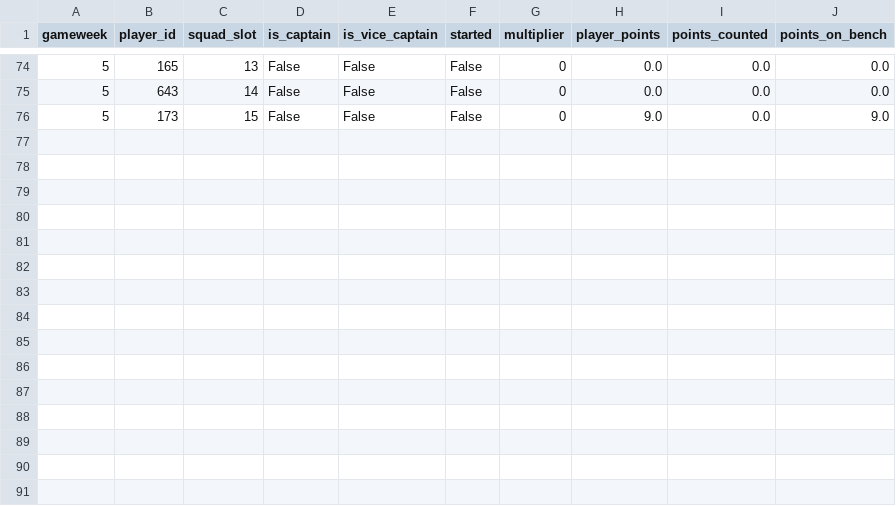
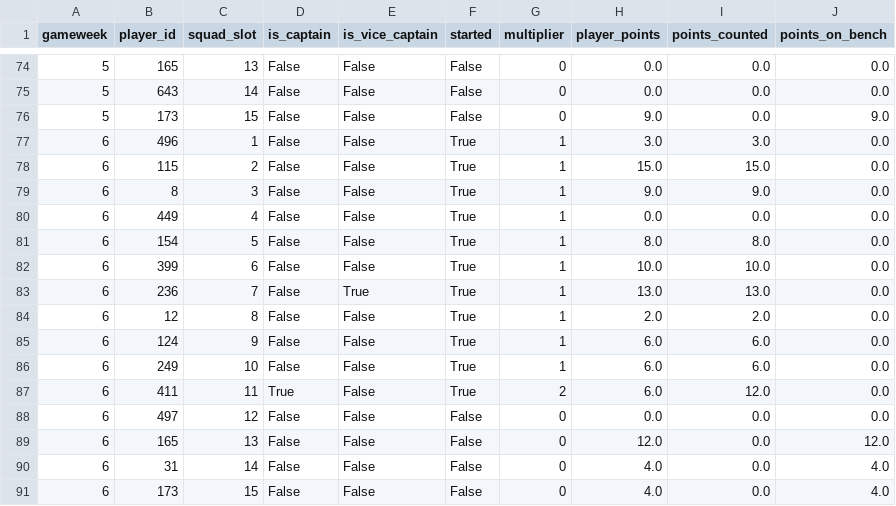
Before and after one commit to SrinathMohanraj/fpl-analytics, a CSV file: data/powerbi/fact_my_squad.csv, drawn as a sheet; only a part is shown, gaps mark what is left out.

```diff
--- a/data/powerbi/fact_my_squad.csv
+++ b/data/powerbi/fact_my_squad.csv
@@ -76 +76,16 @@ gameweek,player_id,squad_slot,is_captain,is_vice_captain,started,multiplier,play
 5,173,15,False,False,False,0,9.0,0.0,9.0
+6,496,1,False,False,True,1,3.0,3.0,0.0
+6,115,2,False,False,True,1,15.0,15.0,0.0
+6,8,3,False,False,True,1,9.0,9.0,0.0
+6,449,4,False,False,True,1,0.0,0.0,0.0
+6,154,5,False,False,True,1,8.0,8.0,0.0
+6,399,6,False,False,True,1,10.0,10.0,0.0
+6,236,7,False,True,True,1,13.0,13.0,0.0
+6,12,8,False,False,True,1,2.0,2.0,0.0
+6,124,9,False,False,True,1,6.0,6.0,0.0
+6,249,10,False,False,True,1,6.0,6.0,0.0
+6,411,11,True,False,True,2,6.0,12.0,0.0
+6,497,12,False,False,False,0,0.0,0.0,0.0
+6,165,13,False,False,False,0,12.0,0.0,12.0
+6,31,14,False,False,False,0,4.0,0.0,4.0
+6,173,15,False,False,False,0,4.0,0.0,4.0
```
Also changed, not shown: data/powerbi/dim_player.csv, data/powerbi/fact_my_gw.csv, 7 other files.
